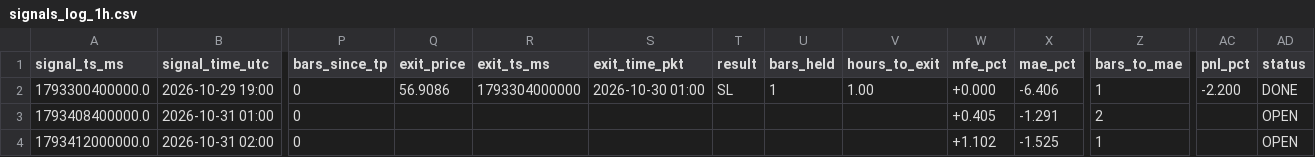
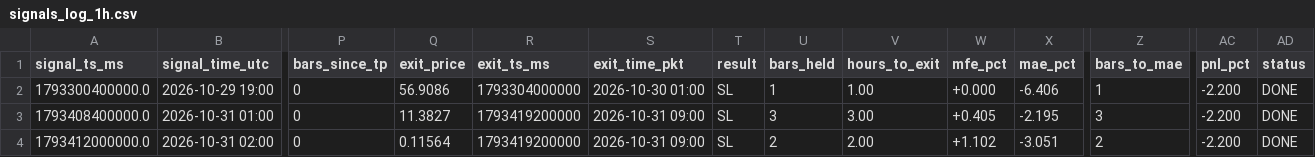
Before and after one commit to yasirhabib01399/bitget-scanner, a CSV file: signals_log_1h.csv, drawn as a sheet; only a part is shown, gaps mark what is left out; the diff names each change by its address in the sheet, - before the commit and + after, or states it on an @@ line.

Commit message:
Update signals_log_1h.csv [skip ci]

```diff
--- a/signals_log_1h.csv
+++ b/signals_log_1h.csv
-Q3 (exit_price): (empty)
+Q3 (exit_price): 11.3827
-R3:R4 (exit_ts_ms): (empty)
+R3:R4 (exit_ts_ms): 1793419200000
-S3:S4 (exit_time_pkt): (empty)
+S3:S4 (exit_time_pkt): 2026-10-31 09:00
-T3:T4 (result): (empty)
+T3:T4 (result): SL
-U3 (bars_held): (empty)
+U3 (bars_held): 3
-V3 (hours_to_exit): (empty)
+V3 (hours_to_exit): 3.00
-X3 (mae_pct): -1.291
+X3 (mae_pct): -2.195
-Z3 (bars_to_mae): 2
+Z3 (bars_to_mae): 3
-AC3:AC4 (pnl_pct): (empty)
+AC3:AC4 (pnl_pct): -2.200
-AD3:AD4 (status): OPEN
+AD3:AD4 (status): DONE
-Q4 (exit_price): (empty)
+Q4 (exit_price): 0.11564
-U4 (bars_held): (empty)
+U4 (bars_held): 2
-V4 (hours_to_exit): (empty)
+V4 (hours_to_exit): 2.00
-X4 (mae_pct): -1.525
+X4 (mae_pct): -3.051
-Z4 (bars_to_mae): 1
+Z4 (bars_to_mae): 2
```
